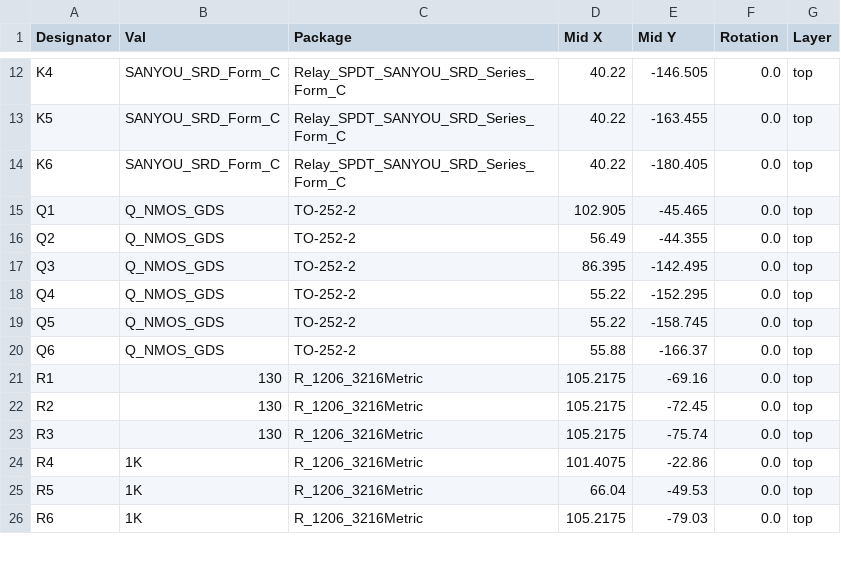
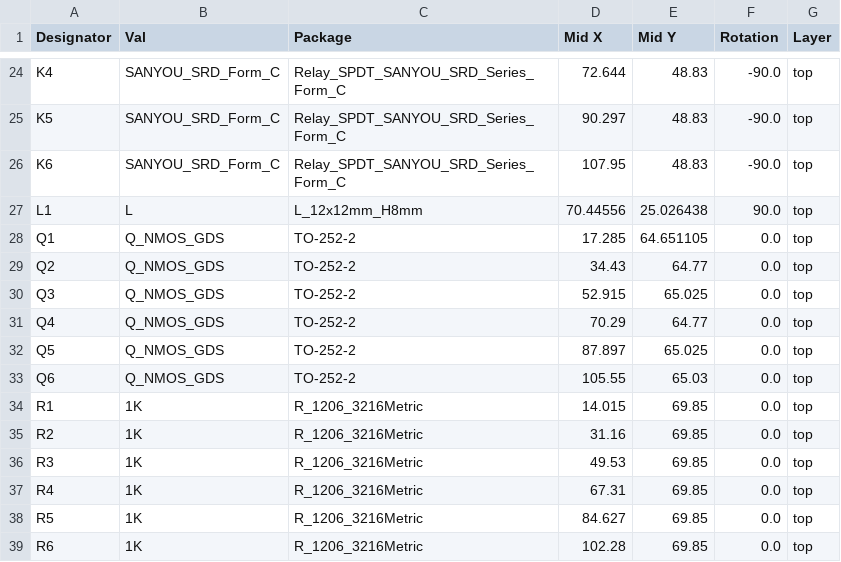
Before and after one commit to theDontKnowGuy/sprinklers, a CSV file: jlcpcb/production_files/CPL-sprinklers.csv, drawn as a sheet; only a part is shown, gaps mark what is left out; addresses are those after the commit; the diff covers the shown part only; the diff names each change by its address in the sheet, - before the commit and + after, or states it on an @@ line.

```diff
--- a/jlcpcb/production_files/CPL-sprinklers.csv
+++ b/jlcpcb/production_files/CPL-sprinklers.csv
-D24 (Mid X): 40.22
+D24 (Mid X): 72.644
-E24 (Mid Y): -146.505
+E24 (Mid Y): 48.83
-F24:F26 (Rotation): 0.0
+F24:F26 (Rotation): -90.0
-D25 (Mid X): 40.22
+D25 (Mid X): 90.297
-E25 (Mid Y): -163.455
+E25 (Mid Y): 48.83
-D26 (Mid X): 40.22
+D26 (Mid X): 107.95
-E26 (Mid Y): -180.405
+E26 (Mid Y): 48.83
+row 27: L1 | L | L_12x12mm_H8mm | 70.44556 | 25.026438 | 90.0 | top
-D28 (Mid X): 102.905
+D28 (Mid X): 17.285
-E28 (Mid Y): -45.465
+E28 (Mid Y): 64.651105
-D29 (Mid X): 56.49
+D29 (Mid X): 34.43
-E29 (Mid Y): -44.355
+E29 (Mid Y): 64.77
-D30 (Mid X): 86.395
+D30 (Mid X): 52.915
-E30 (Mid Y): -142.495
+E30 (Mid Y): 65.025
-D31 (Mid X): 55.22
+D31 (Mid X): 70.29
-E31 (Mid Y): -152.295
+E31 (Mid Y): 64.77
-D32 (Mid X): 55.22
+D32 (Mid X): 87.897
-E32 (Mid Y): -158.745
+E32 (Mid Y): 65.025
-D33 (Mid X): 55.88
+D33 (Mid X): 105.55
-E33 (Mid Y): -166.37
+E33 (Mid Y): 65.03
-B34:B36 (Val): 130
+B34:B36 (Val): 1K
-D34 (Mid X): 105.2175
+D34 (Mid X): 14.015
-E34 (Mid Y): -69.16
+E34 (Mid Y): 69.85
-D35 (Mid X): 105.2175
+D35 (Mid X): 31.16
-E35 (Mid Y): -72.45
+E35 (Mid Y): 69.85
-D36 (Mid X): 105.2175
+D36 (Mid X): 49.53
-E36 (Mid Y): -75.74
+E36 (Mid Y): 69.85
-D37 (Mid X): 101.4075
+D37 (Mid X): 67.31
-E37 (Mid Y): -22.86
+E37 (Mid Y): 69.85
-D38 (Mid X): 66.04
+D38 (Mid X): 84.627
-E38 (Mid Y): -49.53
+E38 (Mid Y): 69.85
-D39 (Mid X): 105.2175
+D39 (Mid X): 102.28
-E39 (Mid Y): -79.03
+E39 (Mid Y): 69.85
```
Also changed, not shown: 13 added rows and 40 edited cells elsewhere in this file, jlcpcb/production_files/BOM-sprinklers.csv, 17 other files.
